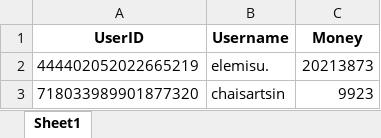
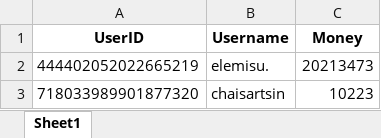
Before and after one commit to Karaimisu/InvestBotProject, an Excel workbook: data/users.xlsx, sheet Sheet1, drawn as a sheet; values as stored, in another font and other column widths than the file's, no borders; the diff names each change by its address in the sheet, - before the commit and + after, or states it on an @@ line.

```diff
--- a/data/users.xlsx (sheet Sheet1)
+++ b/data/users.xlsx (sheet Sheet1)
-C2 (Money): 20213873
+C2 (Money): 20213473
-C3 (Money): 9923
+C3 (Money): 10223
```
Also changed, not shown: 14 other files.
